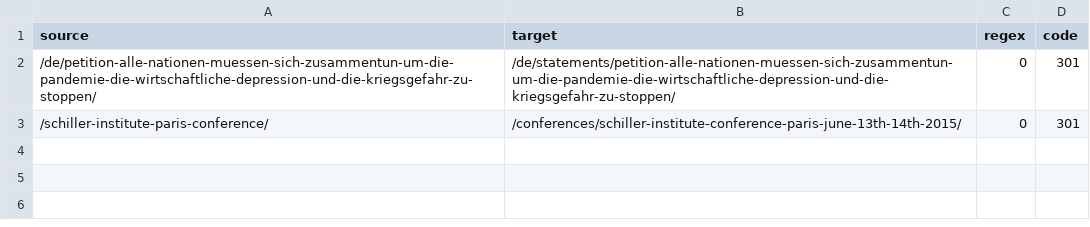
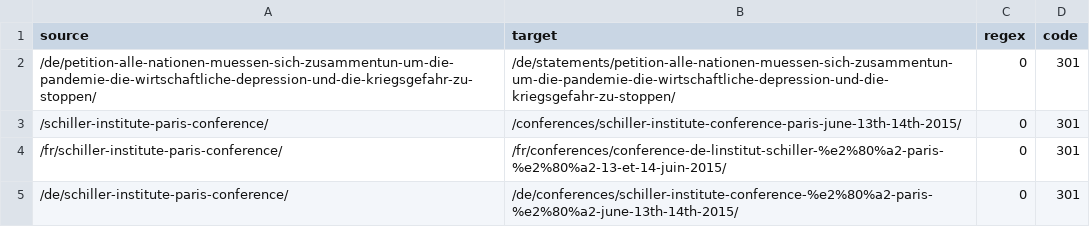
Before and after one commit to motokikasai/si-documentation-overhaul-2026, a CSV file: sessions/2026-07-17-migration-tooling/incoming/redirect-patterns.csv, drawn as a sheet.

```diff
--- a/sessions/2026-07-17-migration-tooling/incoming/redirect-patterns.csv
+++ b/sessions/2026-07-17-migration-tooling/incoming/redirect-patterns.csv
@@ -3 +3,3 @@ source,target,regex,code
 /schiller-institute-paris-conference/,/conferences/schiller-institute-conference-paris-june-13th-14th-2015/,0,301
+/fr/schiller-institute-paris-conference/,/fr/conferences/conference-de-linstitut-schiller-%e2%80%a2-paris-%e2%80%a2-13-et-14-juin-2015/,0,301
+/de/schiller-institute-paris-conference/,/de/conferences/schiller-institute-conference-%e2%80%a2-paris-%e2%80%a2-june-13th-14th-2015/,0,301
```
Also changed, not shown: 3 other files.
